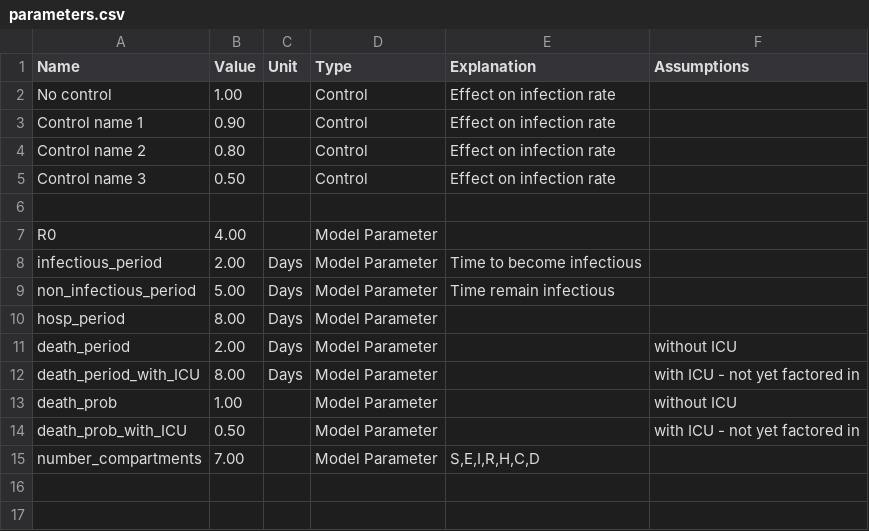
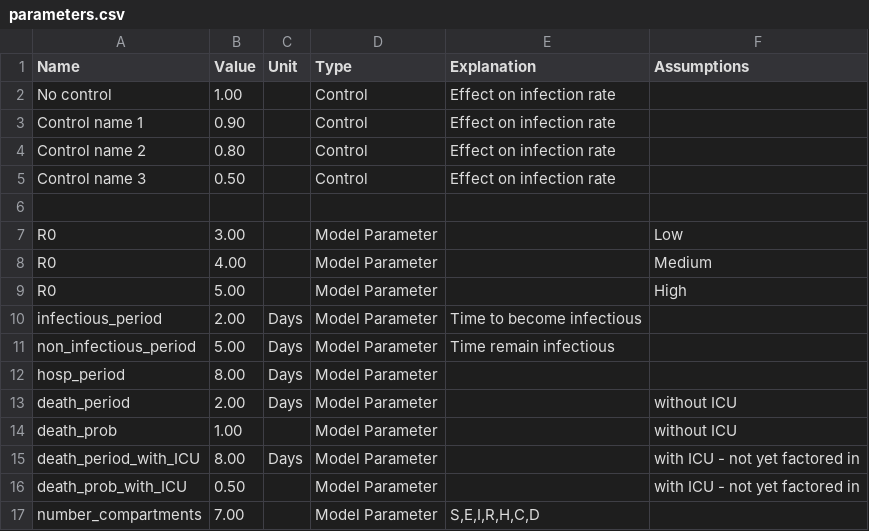
Before and after one commit to AIforGoodSimulator/compartmental-model, a CSV file: parameters.csv, drawn as a sheet.

```diff
--- a/parameters.csv
+++ b/parameters.csv
@@ -6,3 +6,5 @@ Control name 3,0.50,,Control,Effect on infection rate,
 ,,,,,
-R0,4.00,,Model Parameter,,
+R0,3.00,,Model Parameter,,Low
+R0,4.00,,Model Parameter,,Medium
+R0,5.00,,Model Parameter,,High
 infectious_period,2.00,Days,Model Parameter,Time to become infectious,
@@ -11,4 +13,4 @@ hosp_period,8.00,Days,Model Parameter,,
 death_period,2.00,Days,Model Parameter,,without ICU
+death_prob,1.00,,Model Parameter,,without ICU
 death_period_with_ICU,8.00,Days,Model Parameter,,with ICU - not yet factored in
-death_prob,1.00,,Model Parameter,,without ICU
 death_prob_with_ICU,0.50,,Model Parameter,,with ICU - not yet factored in
```
Also changed, not shown: camp_params.csv, 3 other files.
